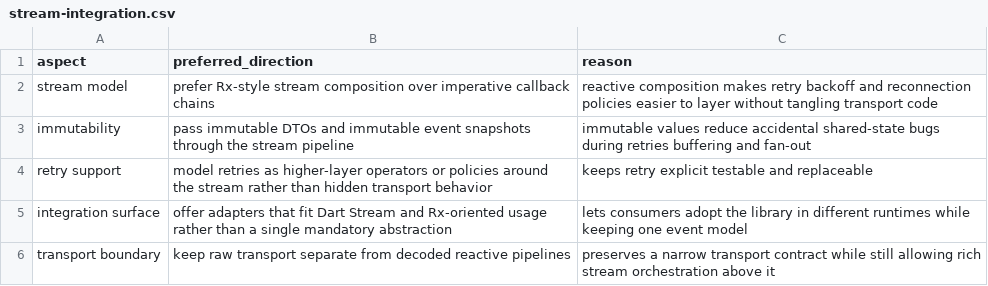
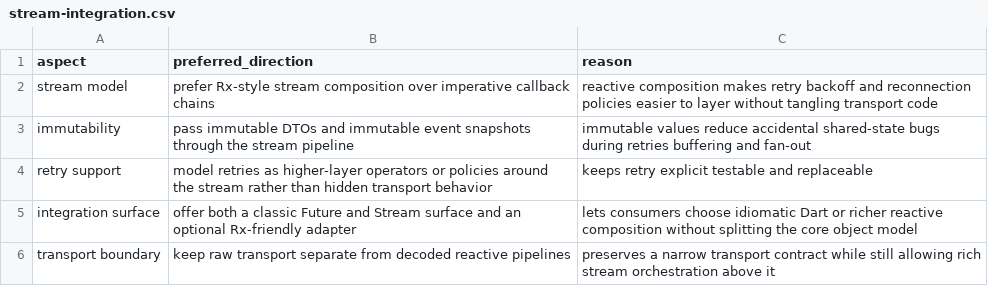
Before and after one commit to flarebyte/beaming_yggdrasil, a CSV file: doc/design-meta/examples/stream-integration.csv, drawn as a sheet.

```diff
--- a/doc/design-meta/examples/stream-integration.csv
+++ b/doc/design-meta/examples/stream-integration.csv
@@ -4,3 +4,3 @@ immutability,pass immutable DTOs and immutable event snapshots through the strea
 retry support,model retries as higher-layer operators or policies around the stream rather than hidden transport behavior,keeps retry explicit testable and replaceable
-integration surface,offer adapters that fit Dart Stream and Rx-oriented usage rather than a single mandatory abstraction,lets consumers adopt the library in different runtimes while keeping one event model
+integration surface,offer both a classic Future and Stream surface and an optional Rx-friendly adapter,lets consumers choose idiomatic Dart or richer reactive composition without splitting the core object model
 transport boundary,keep raw transport separate from decoded reactive pipelines,preserves a narrow transport contract while still allowing rich stream orchestration above it
```
Also changed, not shown: 3 other files.
